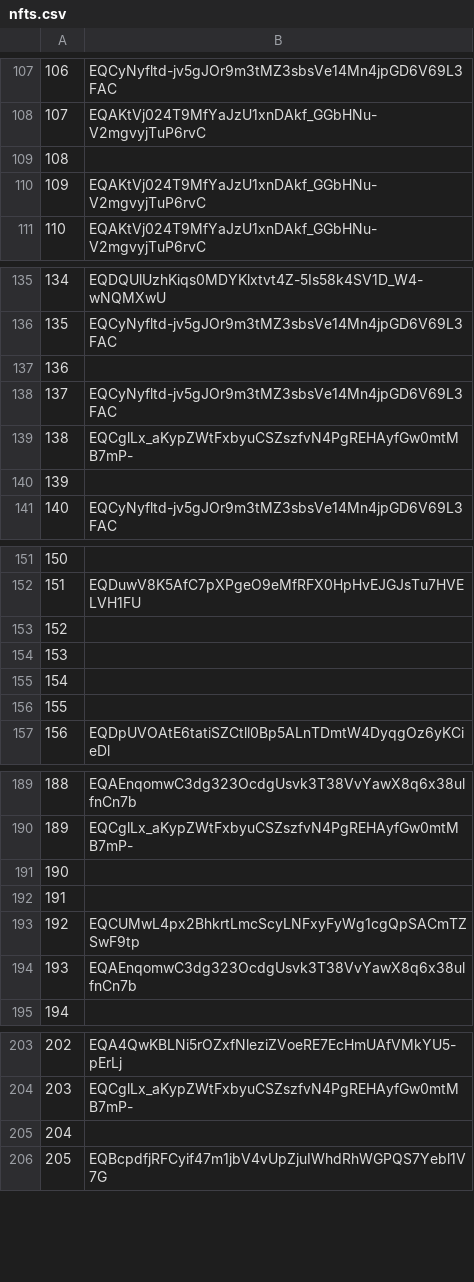
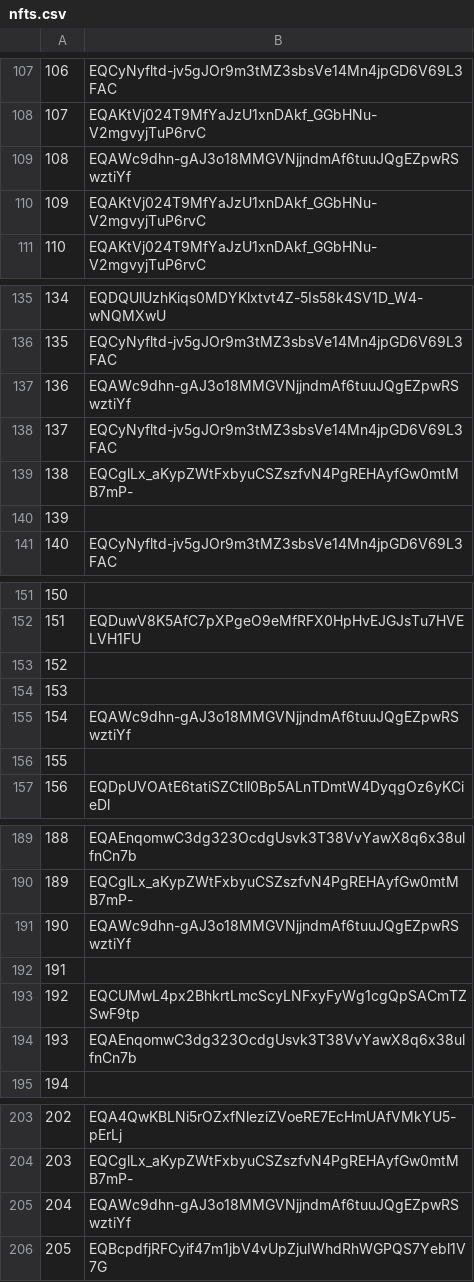
Before and after one commit to mir-one/fingerprints, a CSV file: nfts.csv, drawn as a sheet; only a part is shown, gaps mark what is left out; the diff covers the shown part only.

```diff
--- a/nfts.csv
+++ b/nfts.csv
@@ -108,3 +108,3 @@
 107,EQAKtVj024T9MfYaJzU1xnDAkf_GGbHNu-V2mgvyjTuP6rvC
-108
+108,EQAWc9dhn-gAJ3o18MMGVNjjndmAf6tuuJQgEZpwRSwztiYf
 109,EQAKtVj024T9MfYaJzU1xnDAkf_GGbHNu-V2mgvyjTuP6rvC
@@ -136,3 +136,3 @@
 135,EQCyNyfltd-jv5gJOr9m3tMZ3sbsVe14Mn4jpGD6V69L3FAC
-136
+136,EQAWc9dhn-gAJ3o18MMGVNjjndmAf6tuuJQgEZpwRSwztiYf
 137,EQCyNyfltd-jv5gJOr9m3tMZ3sbsVe14Mn4jpGD6V69L3FAC
@@ -154,3 +154,3 @@
 153
-154
+154,EQAWc9dhn-gAJ3o18MMGVNjjndmAf6tuuJQgEZpwRSwztiYf
 155
@@ -190,3 +190,3 @@
 189,EQCglLx_aKypZWtFxbyuCSZszfvN4PgREHAyfGw0mtMB7mP-
-190
+190,EQAWc9dhn-gAJ3o18MMGVNjjndmAf6tuuJQgEZpwRSwztiYf
 191
@@ -204,3 +204,3 @@
 203,EQCglLx_aKypZWtFxbyuCSZszfvN4PgREHAyfGw0mtMB7mP-
-204
+204,EQAWc9dhn-gAJ3o18MMGVNjjndmAf6tuuJQgEZpwRSwztiYf
 205,EQBcpdfjRFCyif47m1jbV4vUpZjuIWhdRhWGPQS7Yebl1V7G
```
Also changed, not shown: 24 edited cells elsewhere in this file.
